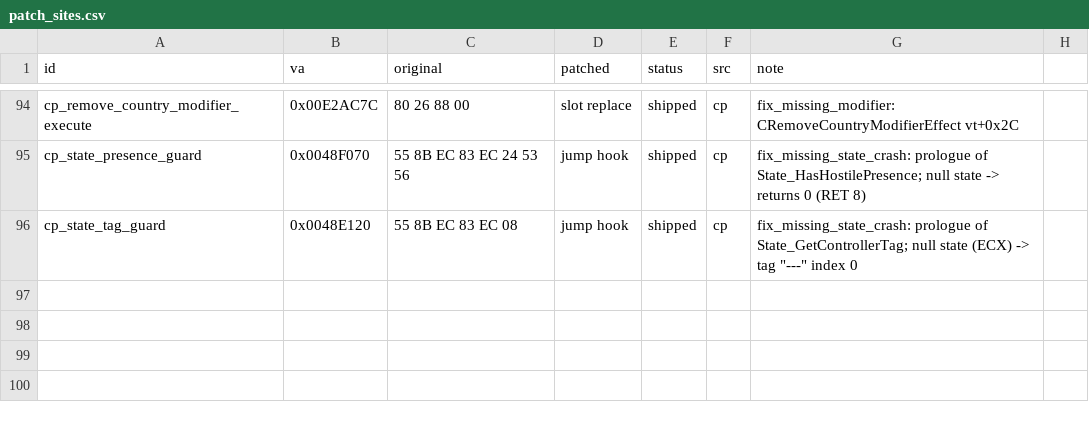
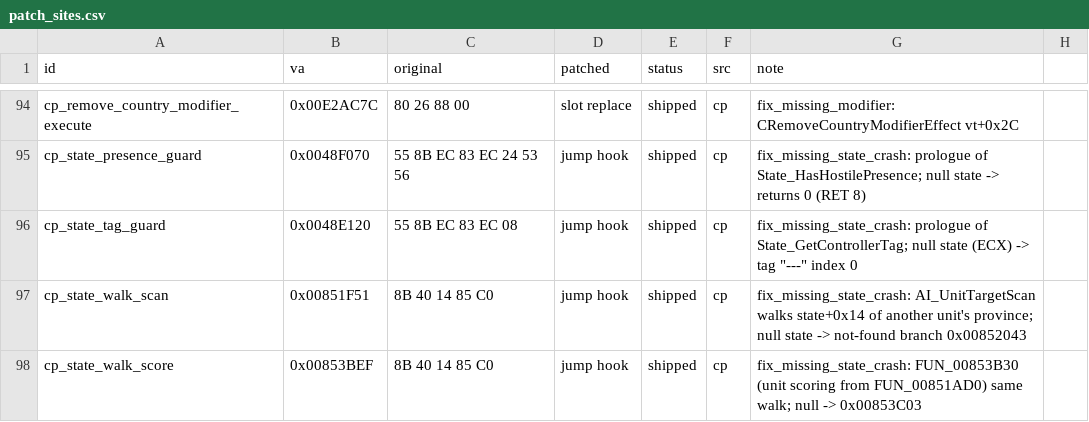
Before and after one commit to The-Grand-Combination/The-Grand-Loader, a CSV file: docs/re/symbols/patch_sites.csv, drawn as a sheet; only a part is shown, gaps mark what is left out.

```diff
--- a/docs/re/symbols/patch_sites.csv
+++ b/docs/re/symbols/patch_sites.csv
@@ -96 +96,3 @@ cp_state_presence_guard,0x0048F070,55 8B EC 83 EC 24 53 56,jump hook,shipped,cp,
 cp_state_tag_guard,0x0048E120,55 8B EC 83 EC 08,jump hook,shipped,cp,fix_missing_state_crash: prologue of State_GetControllerTag; null state (ECX) -> tag "---" index 0
+cp_state_walk_scan,0x00851F51,8B 40 14 85 C0,jump hook,shipped,cp,fix_missing_state_crash: AI_UnitTargetScan walks state+0x14 of another unit's province; null state -> not-found branch 0x00852043
+cp_state_walk_score,0x00853BEF,8B 40 14 85 C0,jump hook,shipped,cp,fix_missing_state_crash: FUN_00853B30 (unit scoring from FUN_00851AD0) same walk; null -> 0x00853C03
```
Also changed, not shown: 3 other files.
